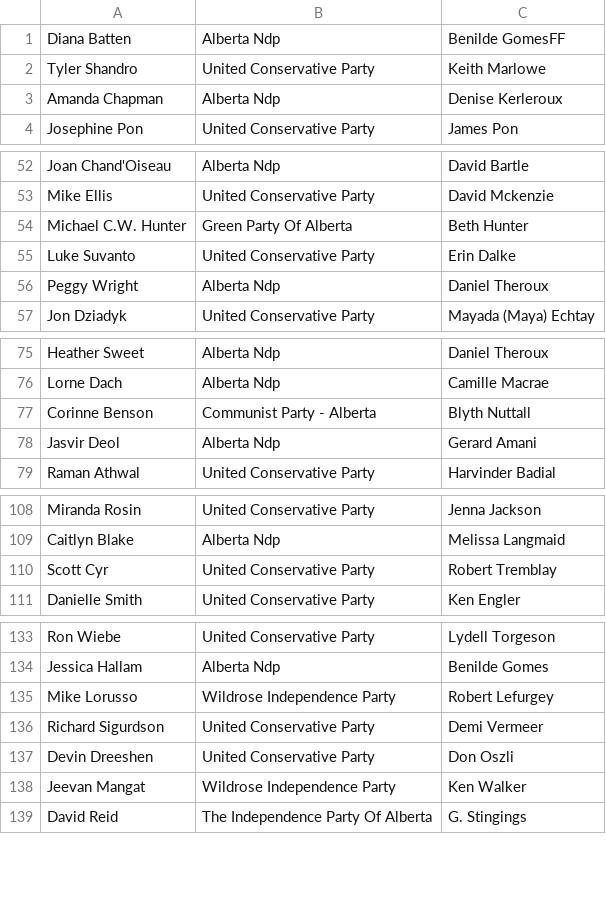
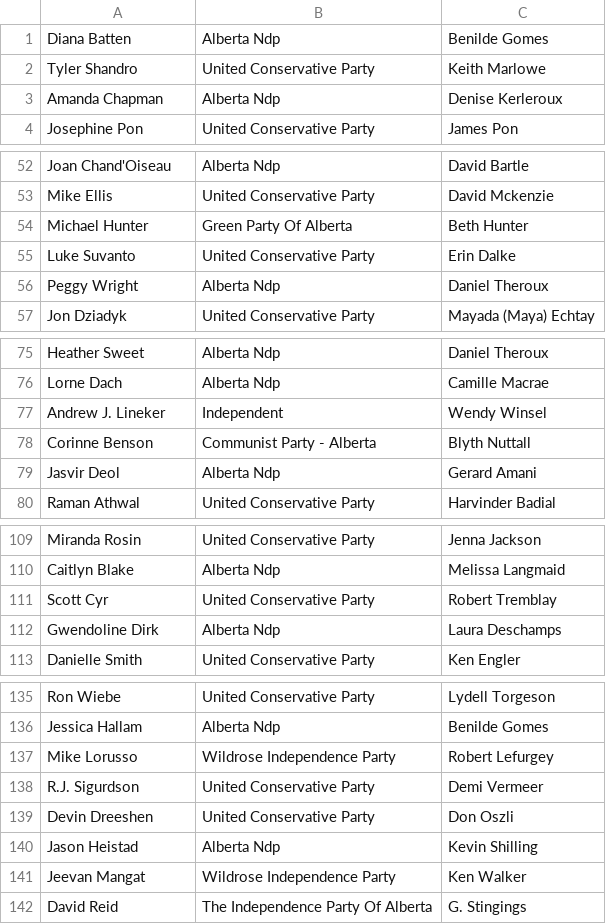
Before and after one commit to mcbeanit/Alberta, a CSV file: official_candidates.csv, drawn as a sheet; only a part is shown, gaps mark what is left out.

Commit message:
official candidates list may 8, 2023

```diff
--- a/official_candidates.csv
+++ b/official_candidates.csv
@@ -1,2 +1,2 @@
-Diana Batten	Alberta Ndp	Benilde GomesFF
+Diana Batten	Alberta Ndp	Benilde Gomes
 Tyler Shandro	United Conservative Party	Keith Marlowe
@@ -53,3 +53,3 @@ Joan Chand'Oiseau	Alberta Ndp	David Bartle
 Mike Ellis	United Conservative Party	David Mckenzie
-Michael C.W. Hunter	Green Party Of Alberta	Beth Hunter
+Michael Hunter	Green Party Of Alberta	Beth Hunter
 Luke Suvanto	United Conservative Party	Erin Dalke
@@ -76,2 +76,3 @@ Heather Sweet	Alberta Ndp	Daniel Theroux
 Lorne Dach	Alberta Ndp	Camille Macrae
+Andrew J. Lineker	Independent	Wendy Winsel
 Corinne Benson	Communist Party - Alberta	Blyth Nuttall
@@ -110,2 +111,3 @@ Caitlyn Blake	Alberta Ndp	Melissa Langmaid
 Scott Cyr	United Conservative Party	Robert Tremblay
+Gwendoline Dirk	Alberta Ndp	Laura Deschamps
 Danielle Smith	United Conservative Party	Ken Engler
@@ -135,4 +137,5 @@ Jessica Hallam	Alberta Ndp	Benilde Gomes
 Mike Lorusso	Wildrose Independence Party	Robert Lefurgey
-Richard Sigurdson	United Conservative Party	Demi Vermeer
+R.J. Sigurdson	United Conservative Party	Demi Vermeer
 Devin Dreeshen	United Conservative Party	Don Oszli
+Jason Heistad	Alberta Ndp	Kevin Shilling
 Jeevan Mangat	Wildrose Independence Party	Ken Walker
```
